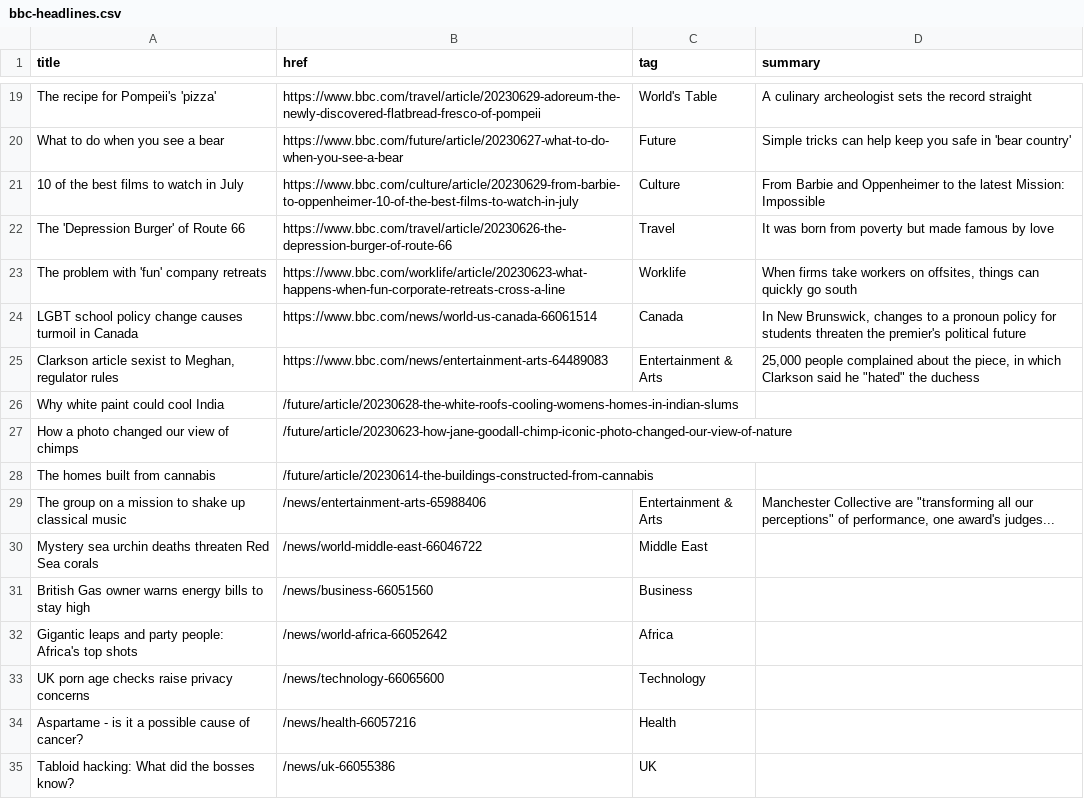
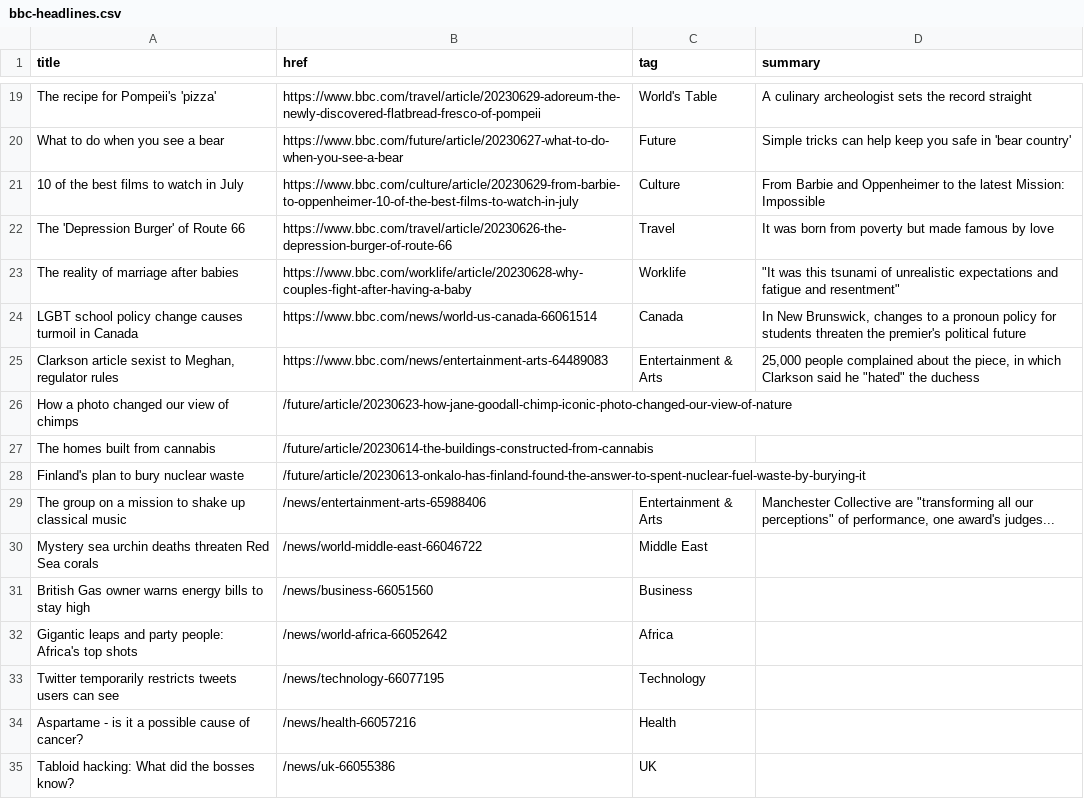
Before and after one commit to jsoma/autoscraper-changes, a CSV file: bbc-headlines.csv, drawn as a sheet; only a part is shown, gaps mark what is left out; the diff covers the shown part only.

```diff
--- a/bbc-headlines.csv
+++ b/bbc-headlines.csv
@@ -22,8 +22,8 @@ What to do when you see a bear,https://www.bbc.com/future/article/20230627-what-
 The 'Depression Burger' of Route 66,https://www.bbc.com/travel/article/20230626-the-depression-burger-of-route-66,Travel,It was born from poverty but made famous by love
-The problem with 'fun' company retreats,https://www.bbc.com/worklife/article/20230623-what-happens-when-fun-corporate-retreats-cross-a-line,Worklife,"When firms take workers on offsites, things can quickly go south"
+The reality of marriage after babies,https://www.bbc.com/worklife/article/20230628-why-couples-fight-after-having-a-baby,Worklife,"""It was this tsunami of unrealistic expectations and fatigue and resentment"""
 LGBT school policy change causes turmoil in Canada,https://www.bbc.com/news/world-us-canada-66061514,Canada,"In New Brunswick, changes to a pronoun policy for students threaten the premier's political future"
 "Clarkson article sexist to Meghan, regulator rules",https://www.bbc.com/news/entertainment-arts-64489083,Entertainment & Arts,"25,000 people complained about the piece, in which Clarkson said he ""hated"" the duchess"
-Why white paint could cool India,/future/article/20230628-the-white-roofs-cooling-womens-homes-in-indian-slums,,
 How a photo changed our view of chimps,/future/article/20230623-how-jane-goodall-chimp-iconic-photo-changed-our-view-of-nature,,
 The homes built from cannabis,/future/article/20230614-the-buildings-constructed-from-cannabis,,
+Finland's plan to bury nuclear waste,/future/article/20230613-onkalo-has-finland-found-the-answer-to-spent-nuclear-fuel-waste-by-burying-it,,
 The group on a mission to shake up classical music,/news/entertainment-arts-65988406,Entertainment & Arts,"Manchester Collective are ""transforming all our perceptions"" of performance, one award's judges..."
@@ -32,3 +32,3 @@ British Gas owner warns energy bills to stay high,/news/business-66051560,Busine
 Gigantic leaps and party people: Africa's top shots,/news/world-africa-66052642,Africa,
-UK porn age checks raise privacy concerns,/news/technology-66065600,Technology,
+Twitter temporarily restricts tweets users can see,/news/technology-66077195,Technology,
 Aspartame - is it a possible cause of cancer?,/news/health-66057216,Health,
```
Also changed, not shown: 7 added rows, 7 removed rows and 4 edited cells elsewhere in this file.
